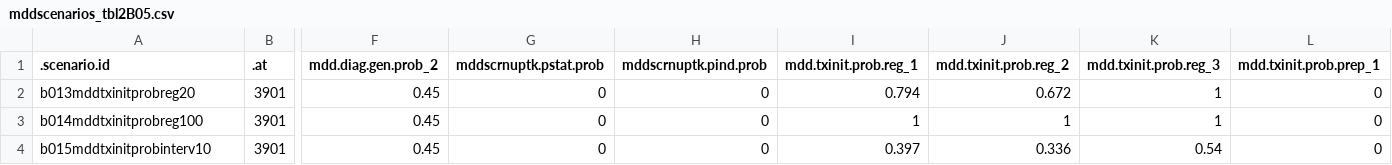
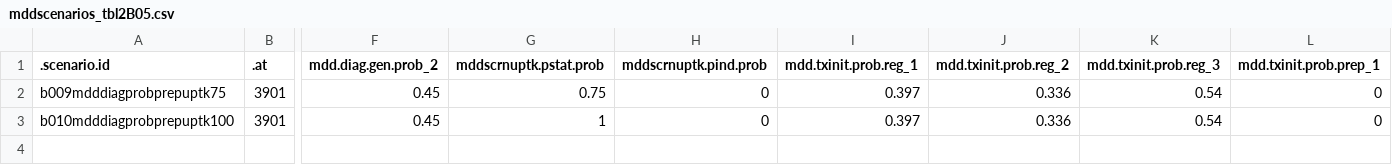
Before and after one commit to EpiModel/StigmaDepressionHIV, a CSV file: data/input/mddscenarios_tbl2B05.csv, drawn as a sheet; only a part is shown, gaps mark what is left out; removed rows and columns are numbered as before the commit, all else as after; rows hold the shown columns only; the diff names each change by its address in the sheet, - before the commit and + after, or states it on an @@ line.

Commit message:
Update mddscenarios_tbl2B05.csv

```diff
--- a/data/input/mddscenarios_tbl2B05.csv
+++ b/data/input/mddscenarios_tbl2B05.csv
-A2 (.scenario.id): b013mddtxinitprobreg20
+A2 (.scenario.id): b009mdddiagprobprepuptk75
-G2 (mddscrnuptk.pstat.prob): 0
+G2 (mddscrnuptk.pstat.prob): 0.75
-I2 (mdd.txinit.prob.reg_1): 0.794
+I2 (mdd.txinit.prob.reg_1): 0.397
-J2 (mdd.txinit.prob.reg_2): 0.672
+J2 (mdd.txinit.prob.reg_2): 0.336
-K2 (mdd.txinit.prob.reg_3): 1
+K2 (mdd.txinit.prob.reg_3): 0.54
-row 3: b014mddtxinitprobreg100 | 3901 | 0.45 | 0 | 0 | 1 | 1 | 1 | 0
-A3 (.scenario.id): b015mddtxinitprobinterv10
+A3 (.scenario.id): b010mdddiagprobprepuptk100
-G3 (mddscrnuptk.pstat.prob): 0
+G3 (mddscrnuptk.pstat.prob): 1
```
